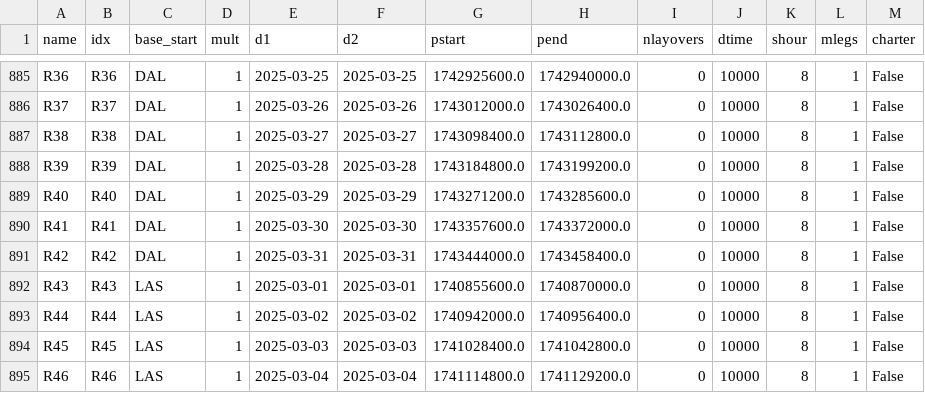
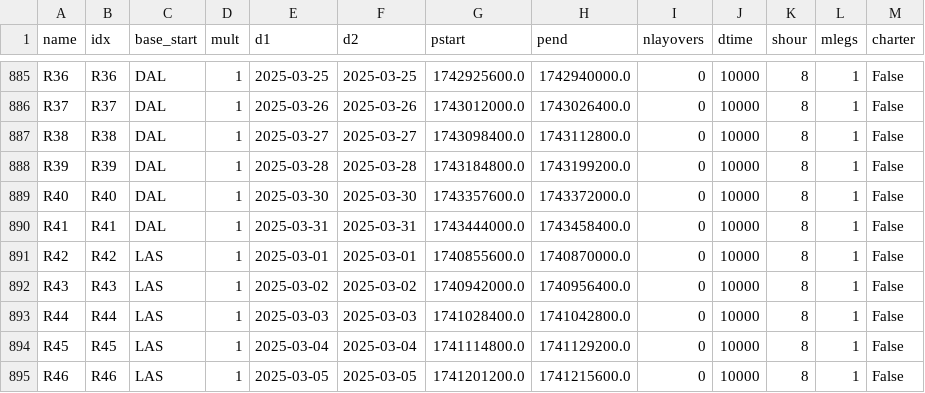
Before and after one commit to DylanKaye/inbase-agentic, a CSV file: selpair_setup_FO_dec.csv, drawn as a sheet; only a part is shown, gaps mark what is left out; the diff covers the shown part only.

```diff
--- a/selpair_setup_FO_dec.csv
+++ b/selpair_setup_FO_dec.csv
@@ -888,8 +888,8 @@ R38,R38,DAL,1,2025-03-27,2025-03-27,1743098400.0,1743112800.0,0,10000,8,1,False
 R39,R39,DAL,1,2025-03-28,2025-03-28,1743184800.0,1743199200.0,0,10000,8,1,False
-R40,R40,DAL,1,2025-03-29,2025-03-29,1743271200.0,1743285600.0,0,10000,8,1,False
-R41,R41,DAL,1,2025-03-30,2025-03-30,1743357600.0,1743372000.0,0,10000,8,1,False
-R42,R42,DAL,1,2025-03-31,2025-03-31,1743444000.0,1743458400.0,0,10000,8,1,False
-R43,R43,LAS,1,2025-03-01,2025-03-01,1740855600.0,1740870000.0,0,10000,8,1,False
-R44,R44,LAS,1,2025-03-02,2025-03-02,1740942000.0,1740956400.0,0,10000,8,1,False
-R45,R45,LAS,1,2025-03-03,2025-03-03,1741028400.0,1741042800.0,0,10000,8,1,False
-R46,R46,LAS,1,2025-03-04,2025-03-04,1741114800.0,1741129200.0,0,10000,8,1,False
+R40,R40,DAL,1,2025-03-30,2025-03-30,1743357600.0,1743372000.0,0,10000,8,1,False
+R41,R41,DAL,1,2025-03-31,2025-03-31,1743444000.0,1743458400.0,0,10000,8,1,False
+R42,R42,LAS,1,2025-03-01,2025-03-01,1740855600.0,1740870000.0,0,10000,8,1,False
+R43,R43,LAS,1,2025-03-02,2025-03-02,1740942000.0,1740956400.0,0,10000,8,1,False
+R44,R44,LAS,1,2025-03-03,2025-03-03,1741028400.0,1741042800.0,0,10000,8,1,False
+R45,R45,LAS,1,2025-03-04,2025-03-04,1741114800.0,1741129200.0,0,10000,8,1,False
+R46,R46,LAS,1,2025-03-05,2025-03-05,1741201200.0,1741215600.0,0,10000,8,1,False
```
Also changed, not shown: 1 removed row and 20 edited cells elsewhere in this file, tdy_opt_dat_fin_FO.csv, 2 other files.
